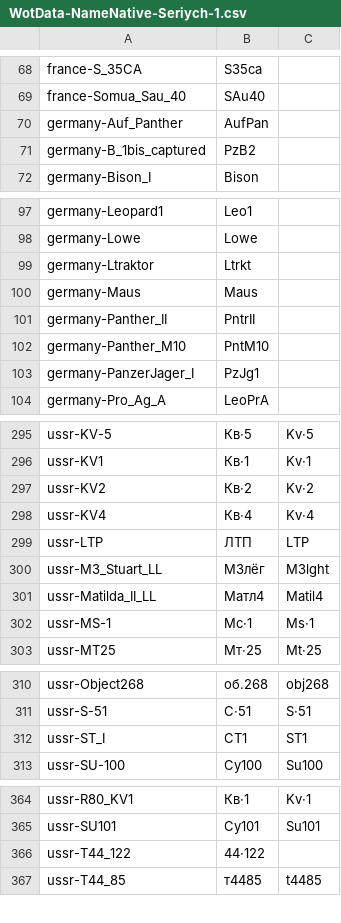
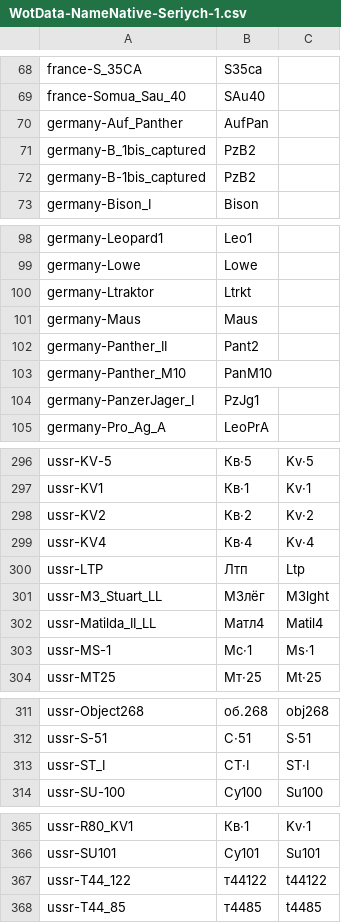
Before and after one commit to rstarkov/TankIconMaker, a CSV file: Resources/WotData-NameNative-Seriych-1.csv, drawn as a sheet; only a part is shown, gaps mark what is left out; the diff covers the shown part only.

```diff
--- a/Resources/WotData-NameNative-Seriych-1.csv
+++ b/Resources/WotData-NameNative-Seriych-1.csv
@@ -71,2 +71,3 @@ germany-Auf_Panther,AufPan
 germany-B_1bis_captured,PzB2
+germany-B-1bis_captured,PzB2
 germany-Bison_I,Bison
@@ -100,4 +101,4 @@ germany-Ltraktor,Ltrkt
 germany-Maus,Maus
-germany-Panther_II,PntrII
-germany-Panther_M10,PntM10
+germany-Panther_II,Pant2
+germany-Panther_M10,PanM10
 germany-PanzerJager_I,PzJg1
@@ -298,3 +299,3 @@ ussr-KV2,Кв·2,Kv·2
 ussr-KV4,Кв·4,Kv·4
-ussr-LTP,ЛТП,LTP
+ussr-LTP,Лтп,Ltp
 ussr-M3_Stuart_LL,М3лёг,M3lght
@@ -311,3 +312,3 @@ ussr-Object268,об.268,obj268
 ussr-S-51,С·51,S·51
-ussr-ST_I,СТ1,ST1
+ussr-ST_I,СТ·I,ST·I
 ussr-SU-100,Су100,Su100
@@ -365,3 +366,3 @@ ussr-R80_KV1,Кв·1,Kv·1
 ussr-SU101,Су101,Su101
-ussr-T44_122,44·122
+ussr-T44_122,т44122,t44122
 ussr-T44_85,т4485,t4485
```
Also changed, not shown: 18 added rows and 9 edited cells elsewhere in this file.
